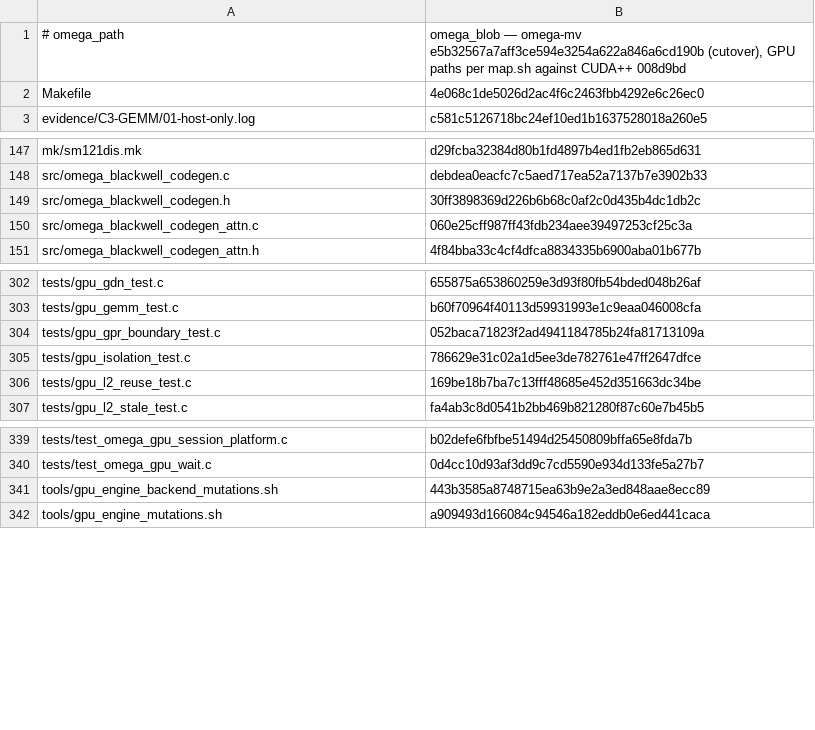
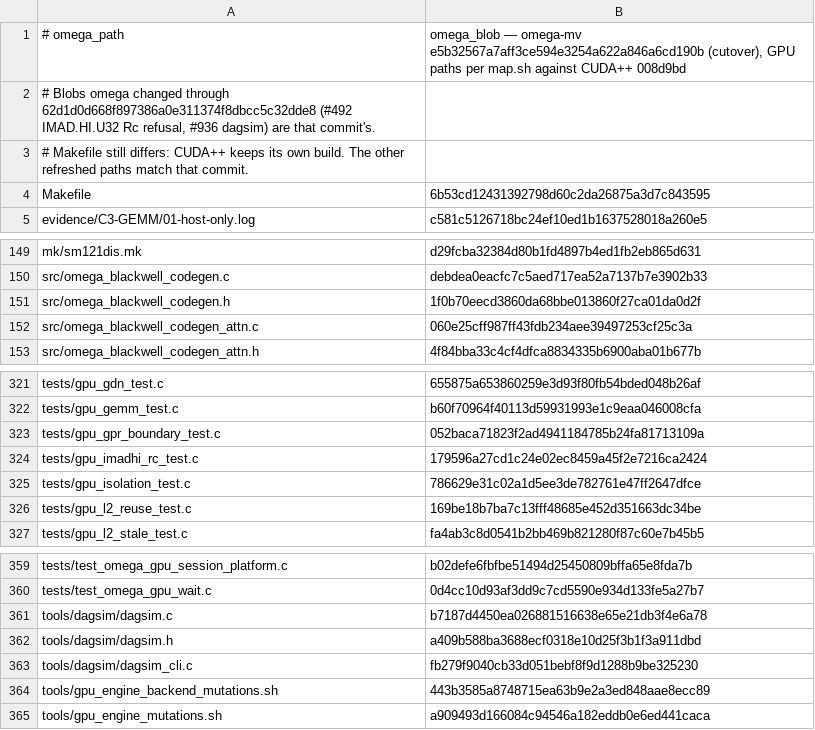
Before and after one commit to aien-dev/CUDApp, a TSV file: tools/extract/drift-baseline.tsv, drawn as a sheet; only a part is shown, gaps mark what is left out; the diff covers the shown part only.

```diff
--- a/tools/extract/drift-baseline.tsv
+++ b/tools/extract/drift-baseline.tsv
@@ -1,3 +1,5 @@
 # omega_path	omega_blob — omega-mv e5b32567a7aff3ce594e3254a622a846a6cd190b (cutover), GPU paths per map.sh against CUDA++ 008d9bd
-Makefile	4e068c1de5026d2ac4f6c2463fbb4292e6c26ec0
+# Blobs omega changed through 62d1d0d668f897386a0e311374f8dbcc5c32dde8 (#492 IMAD.HI.U32 Rc refusal, #936 dagsim) are that commit's.
+# Makefile still differs: CUDA++ keeps its own build. The other refreshed paths match that commit.
+Makefile	6b53cd12431392798d60c2da26875a3d7c843595
 evidence/C3-GEMM/01-host-only.log	c581c5126718bc24ef10ed1b1637528018a260e5
@@ -148,3 +150,3 @@ mk/sm121dis.mk	d29fcba32384d80b1fd4897b4ed1fb2eb865d631
 src/omega_blackwell_codegen.c	debdea0eacfc7c5aed717ea52a7137b7e3902b33
-src/omega_blackwell_codegen.h	30ff3898369d226b6b68c0af2c0d435b4dc1db2c
+src/omega_blackwell_codegen.h	1f0b70eecd3860da68bbe013860f27ca01da0d2f
 src/omega_blackwell_codegen_attn.c	060e25cff987ff43fdb234aee39497253cf25c3a
@@ -304,2 +323,3 @@ tests/gpu_gemm_test.c	b60f70964f40113d59931993e1c9eaa046008cfa
 tests/gpu_gpr_boundary_test.c	052baca71823f2ad4941184785b24fa81713109a
+tests/gpu_imadhi_rc_test.c	179596a27cd1c24e02ec8459a45f2e7216ca2424
 tests/gpu_isolation_test.c	786629e31c02a1d5ee3de782761e47ff2647dfce
@@ -340,2 +360,5 @@ tests/test_omega_gpu_session_platform.c	b02defe6fbfbe51494d25450809bffa65e8fda7b
 tests/test_omega_gpu_wait.c	0d4cc10d93af3dd9c7cd5590e934d133fe5a27b7
+tools/dagsim/dagsim.c	b7187d4450ea026881516638e65e21db3f4e6a78
+tools/dagsim/dagsim.h	a409b588ba3688ecf0318e10d25f3b1f3a911dbd
+tools/dagsim/dagsim_cli.c	fb279f9040cb33d051bebf8f9d1288b9be325230
 tools/gpu_engine_backend_mutations.sh	443b3585a8748715ea63b9e2a3ed848aae8ecc89
```
Also changed, not shown: 17 added rows and 4 edited cells elsewhere in this file, 24 other files.
